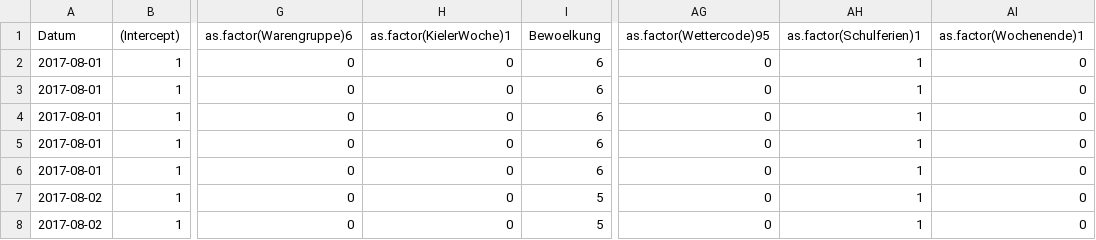
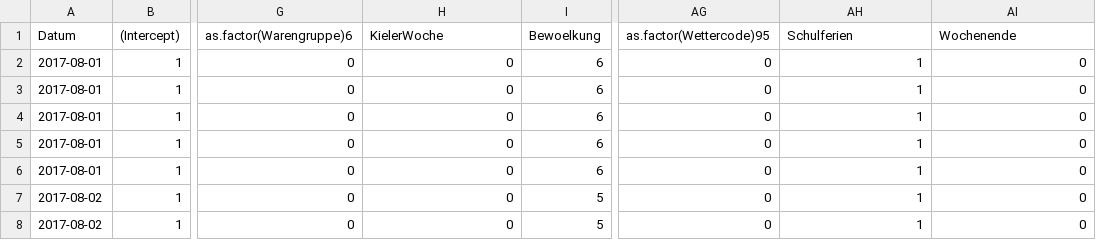
Before and after one commit to annapuu/gruppe3, a CSV file: csv_df_neural_net/validation_features.csv, drawn as a sheet; only a part is shown, gaps mark what is left out; the diff names each change by its address in the sheet, - before the commit and + after, or states it on an @@ line.

```diff
--- a/csv_df_neural_net/validation_features.csv
+++ b/csv_df_neural_net/validation_features.csv
-H1: as.factor(KielerWoche)1
+H1: KielerWoche
-AH1: as.factor(Schulferien)1
+AH1: Schulferien
-AI1: as.factor(Wochenende)1
+AI1: Wochenende
```
Also changed, not shown: csv_df_neural_net/test_features.csv, 2 other files.
